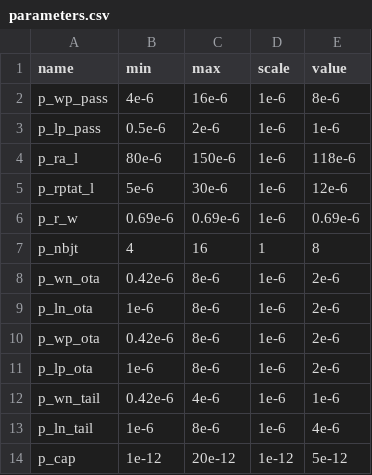
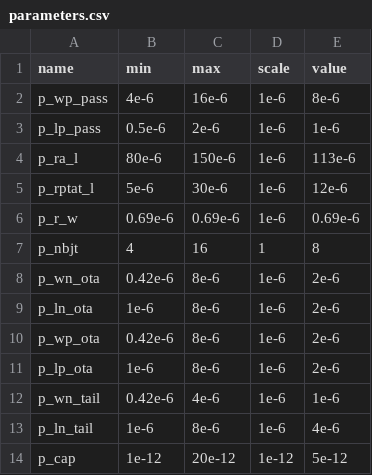
Before and after one commit to edonD/sky130-bio-afe, a CSV file: blocks/bandgap/parameters.csv, drawn as a sheet.

```diff
--- a/blocks/bandgap/parameters.csv
+++ b/blocks/bandgap/parameters.csv
@@ -3,3 +3,3 @@ p_wp_pass,4e-6,16e-6,1e-6,8e-6
 p_lp_pass,0.5e-6,2e-6,1e-6,1e-6
-p_ra_l,80e-6,150e-6,1e-6,118e-6
+p_ra_l,80e-6,150e-6,1e-6,113e-6
 p_rptat_l,5e-6,30e-6,1e-6,12e-6
```
Also changed, not shown: 4 other files.
